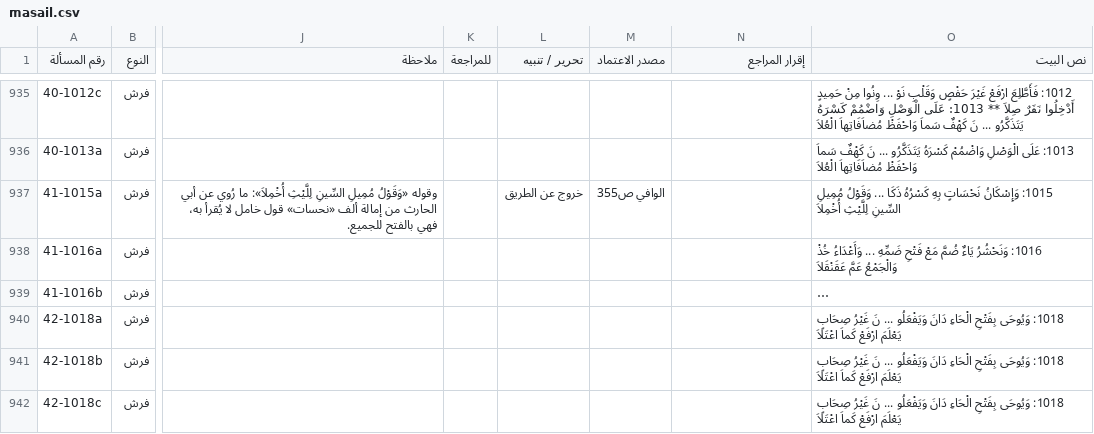
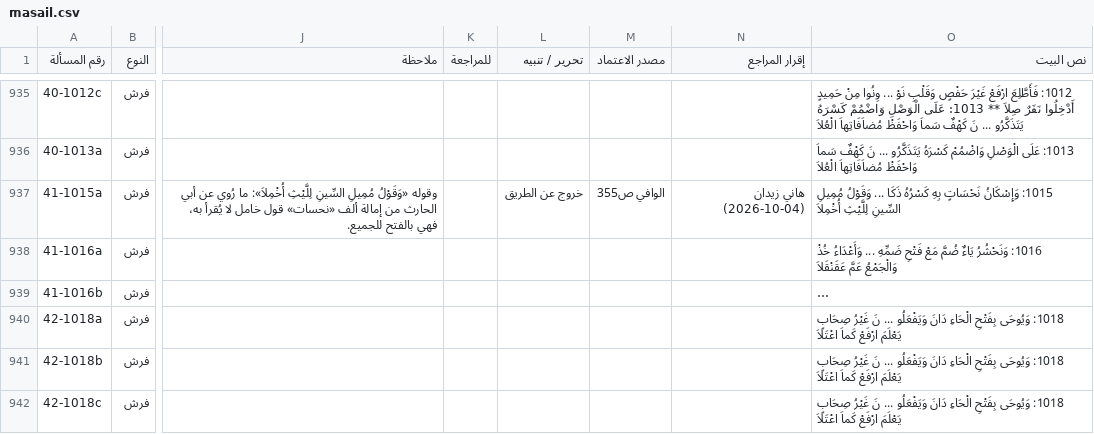
Before and after one commit to hanizeidan-svg/qiraat, a CSV file: data/out/masail.csv, drawn as a sheet; only a part is shown, gaps mark what is left out; long unchanged cells end in …; the diff names each change by its address in the sheet, - before the commit and + after, or states it on an @@ line.

```diff
--- a/data/out/masail.csv
+++ b/data/out/masail.csv
-N937 (إقرار المراجع): (empty)
+N937 (إقرار المراجع): هاني زيدان (2026-10-04)
```
Also changed, not shown: 3 other files.
